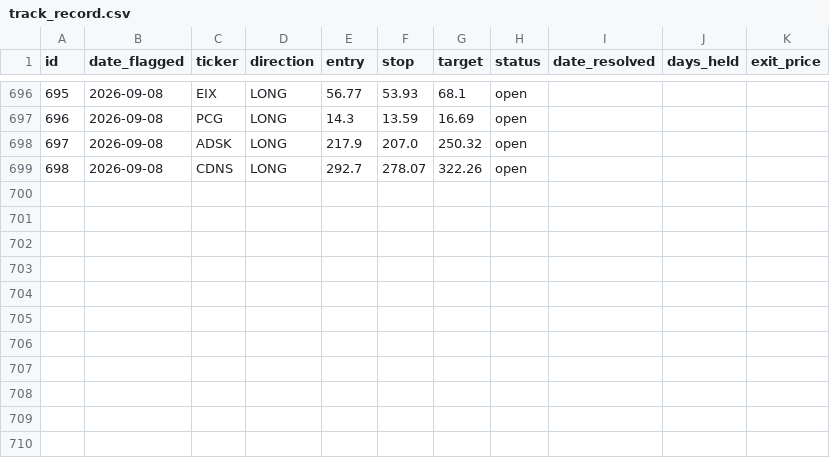
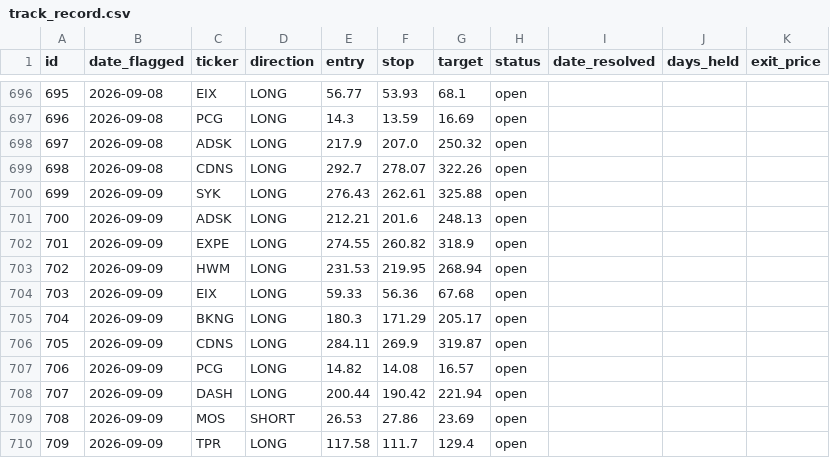
Before and after one commit to meskalinas23/stock-screener, a CSV file: reports/track_record.csv, drawn as a sheet; only a part is shown, gaps mark what is left out.

```diff
--- a/reports/track_record.csv
+++ b/reports/track_record.csv
@@ -699 +699,12 @@ id,date_flagged,ticker,direction,entry,stop,target,status,date_resolved,days_hel
 698,2026-09-08,CDNS,LONG,292.7,278.07,322.26,open,,,
+699,2026-09-09,SYK,LONG,276.43,262.61,325.88,open,,,
+700,2026-09-09,ADSK,LONG,212.21,201.6,248.13,open,,,
+701,2026-09-09,EXPE,LONG,274.55,260.82,318.9,open,,,
+702,2026-09-09,HWM,LONG,231.53,219.95,268.94,open,,,
+703,2026-09-09,EIX,LONG,59.33,56.36,67.68,open,,,
+704,2026-09-09,BKNG,LONG,180.3,171.29,205.17,open,,,
+705,2026-09-09,CDNS,LONG,284.11,269.9,319.87,open,,,
+706,2026-09-09,PCG,LONG,14.82,14.08,16.57,open,,,
+707,2026-09-09,DASH,LONG,200.44,190.42,221.94,open,,,
+708,2026-09-09,MOS,SHORT,26.53,27.86,23.69,open,,,
+709,2026-09-09,TPR,LONG,117.58,111.7,129.4,open,,,
```
Also changed, not shown: 2 other files.
